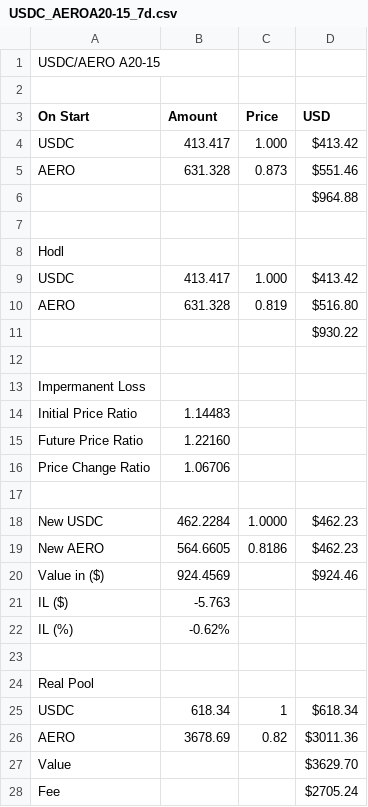
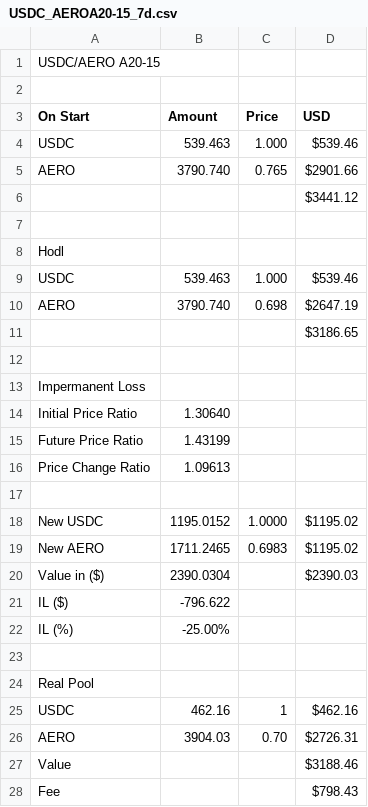
Before and after one commit to martinkrung/fxswap-research, a CSV file: financial_statements/base/USDC_AEROA20-15_7d.csv, drawn as a sheet; only a part is shown; the diff covers the shown part only.

```diff
--- a/financial_statements/base/USDC_AEROA20-15_7d.csv
+++ b/financial_statements/base/USDC_AEROA20-15_7d.csv
@@ -3,26 +3,26 @@ USDC/AERO A20-15
 On Start,Amount,Price,USD
-USDC,413.417,1.000,$413.42
-AERO,631.328,0.873,$551.46
-,,,$964.88
+USDC,539.463,1.000,$539.46
+AERO,3790.740,0.765,$2901.66
+,,,$3441.12
 
 Hodl,,,
-USDC,413.417,1.000,$413.42
-AERO,631.328,0.819,$516.80
-,,,$930.22
+USDC,539.463,1.000,$539.46
+AERO,3790.740,0.698,$2647.19
+,,,$3186.65
 
 Impermanent Loss,,,
-Initial Price Ratio,1.14483,,
-Future Price Ratio,1.22160,,
-Price Change Ratio,1.06706,,
+Initial Price Ratio,1.30640,,
+Future Price Ratio,1.43199,,
+Price Change Ratio,1.09613,,
 
-New USDC,462.2284,1.0000,$462.23
-New AERO,564.6605,0.8186,$462.23
-Value in ($),924.4569,,$924.46
-IL ($),-5.763,,
-IL (%),-0.62%,,
+New USDC,1195.0152,1.0000,$1195.02
+New AERO,1711.2465,0.6983,$1195.02
+Value in ($),2390.0304,,$2390.03
+IL ($),-796.622,,
+IL (%),-25.00%,,
 
 Real Pool,,,
-USDC,618.34,1,$618.34
-AERO,3678.69,0.82,$3011.36
-Value,,,$3629.70
-Fee,,,$2705.24
+USDC,462.16,1,$462.16
+AERO,3904.03,0.70,$2726.31
+Value,,,$3188.46
+Fee,,,$798.43
```
Also changed, not shown: 5 removed rows and 10 edited cells elsewhere in this file, financial_statements/base/USDC_EURCA50-5_7d.csv, financial_statements/base/USDC_EURCA50-5_all.csv, 42 other files.
